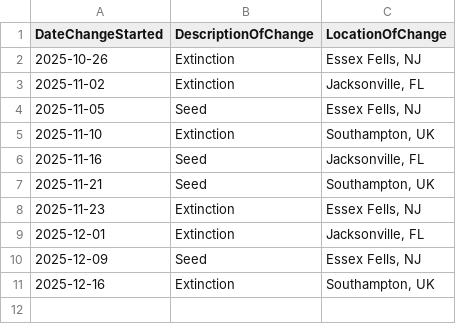
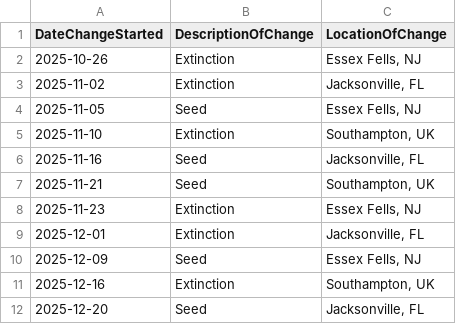
Before and after one commit to david-j-cox/backyard-ecology, a CSV file: data/phase_change_data.csv, drawn as a sheet; the diff names each change by its address in the sheet, - before the commit and + after, or states it on an @@ line.

```diff
--- a/data/phase_change_data.csv
+++ b/data/phase_change_data.csv
+row 12: 2025-12-20 | Seed | Jacksonville, FL
```
Also changed, not shown: data/daily_summaries_all_locations.csv, data/sunrise_sunset.csv, 22 other files.
